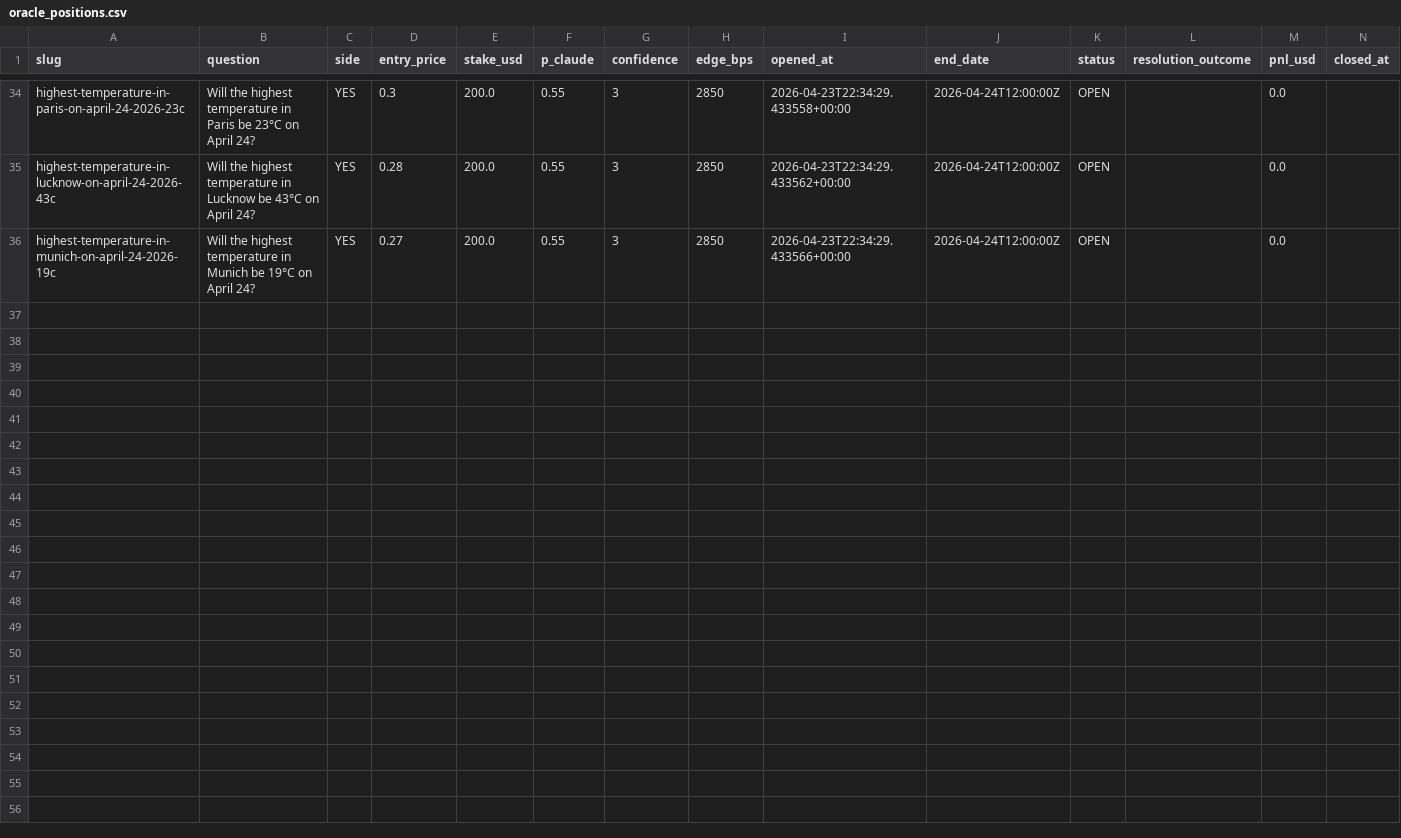
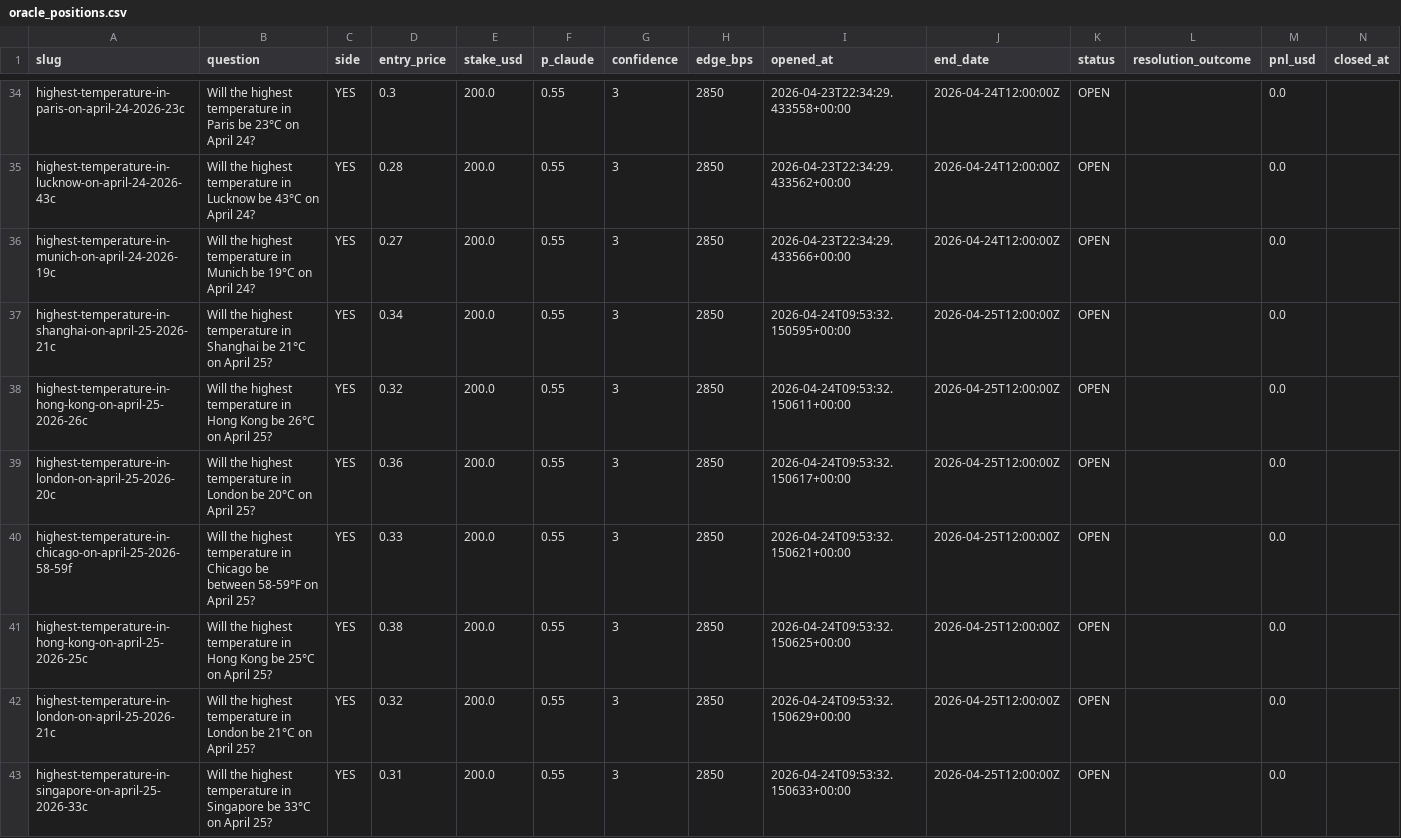
Before and after one commit to mibenton/polymarket-oracle, a CSV file: data/oracle_positions.csv, drawn as a sheet; only a part is shown, gaps mark what is left out; the diff covers the shown part only.

```diff
--- a/data/oracle_positions.csv
+++ b/data/oracle_positions.csv
@@ -36 +36,8 @@ highest-temperature-in-lucknow-on-april-24-2026-43c,Will the highest temperature
 highest-temperature-in-munich-on-april-24-2026-19c,Will the highest temperature in Munich be 19°C on April 24?,YES,0.27,200.0,0.55,3,2850,2026-04-23T22:34:29.433566+00:00,2026-04-24T12:00:00Z,OPEN,,0.0,
+highest-temperature-in-shanghai-on-april-25-2026-21c,Will the highest temperature in Shanghai be 21°C on April 25?,YES,0.34,200.0,0.55,3,2850,2026-04-24T09:53:32.150595+00:00,2026-04-25T12:00:00Z,OPEN,,0.0,
+highest-temperature-in-hong-kong-on-april-25-2026-26c,Will the highest temperature in Hong Kong be 26°C on April 25?,YES,0.32,200.0,0.55,3,2850,2026-04-24T09:53:32.150611+00:00,2026-04-25T12:00:00Z,OPEN,,0.0,
+highest-temperature-in-london-on-april-25-2026-20c,Will the highest temperature in London be 20°C on April 25?,YES,0.36,200.0,0.55,3,2850,2026-04-24T09:53:32.150617+00:00,2026-04-25T12:00:00Z,OPEN,,0.0,
+highest-temperature-in-chicago-on-april-25-2026-58-59f,Will the highest temperature in Chicago be between 58-59°F on April 25?,YES,0.33,200.0,0.55,3,2850,2026-04-24T09:53:32.150621+00:00,2026-04-25T12:00:00Z,OPEN,,0.0,
+highest-temperature-in-hong-kong-on-april-25-2026-25c,Will the highest temperature in Hong Kong be 25°C on April 25?,YES,0.38,200.0,0.55,3,2850,2026-04-24T09:53:32.150625+00:00,2026-04-25T12:00:00Z,OPEN,,0.0,
+highest-temperature-in-london-on-april-25-2026-21c,Will the highest temperature in London be 21°C on April 25?,YES,0.32,200.0,0.55,3,2850,2026-04-24T09:53:32.150629+00:00,2026-04-25T12:00:00Z,OPEN,,0.0,
+highest-temperature-in-singapore-on-april-25-2026-33c,Will the highest temperature in Singapore be 33°C on April 25?,YES,0.31,200.0,0.55,3,2850,2026-04-24T09:53:32.150633+00:00,2026-04-25T12:00:00Z,OPEN,,0.0,
```
Also changed, not shown: 6 added rows elsewhere in this file, data/results/bias_candidates.csv, 5 other files.
